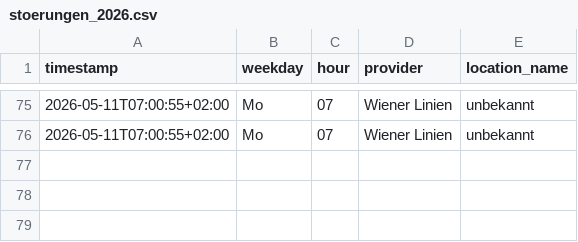
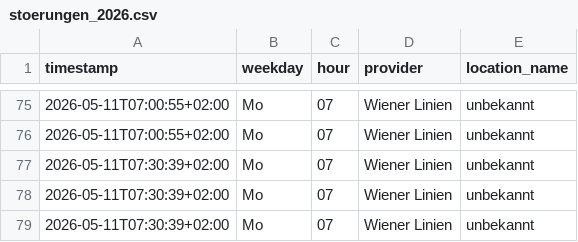
Before and after one commit to Origamihase/wien-oepnv, a CSV file: data/stats/stoerungen_2026.csv, drawn as a sheet; only a part is shown, gaps mark what is left out.

```diff
--- a/data/stats/stoerungen_2026.csv
+++ b/data/stats/stoerungen_2026.csv
@@ -76 +76,4 @@ timestamp,weekday,hour,provider,location_name
 2026-05-11T07:00:55+02:00,Mo,07,Wiener Linien,unbekannt
+2026-05-11T07:30:39+02:00,Mo,07,Wiener Linien,unbekannt
+2026-05-11T07:30:39+02:00,Mo,07,Wiener Linien,unbekannt
+2026-05-11T07:30:39+02:00,Mo,07,Wiener Linien,unbekannt
```
Also changed, not shown: data/stats/stammstrecke_2026.csv, 6 other files.
